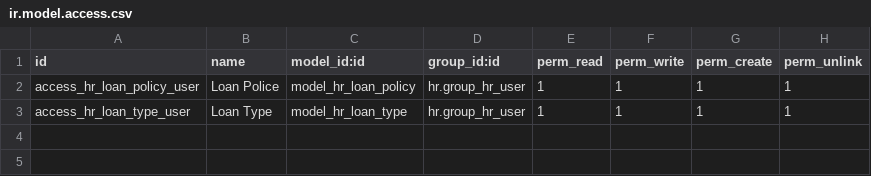
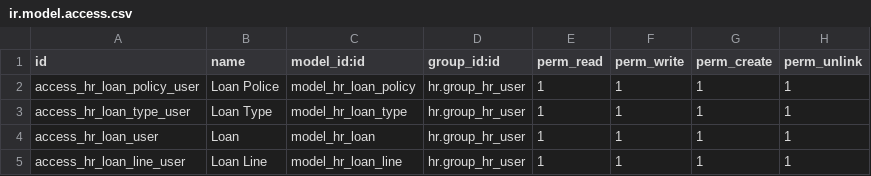
Before and after one commit to SSofthard/portal-nominas, a CSV file: hr_loan/security/ir.model.access.csv, drawn as a sheet.

```diff
--- a/hr_loan/security/ir.model.access.csv
+++ b/hr_loan/security/ir.model.access.csv
@@ -3 +3,3 @@ access_hr_loan_policy_user,Loan Police,model_hr_loan_policy,hr.group_hr_user,1,1
 access_hr_loan_type_user,Loan Type,model_hr_loan_type,hr.group_hr_user,1,1,1,1
+access_hr_loan_user,Loan,model_hr_loan,hr.group_hr_user,1,1,1,1
+access_hr_loan_line_user,Loan Line,model_hr_loan_line,hr.group_hr_user,1,1,1,1
```
Also changed, not shown: 4 other files.
